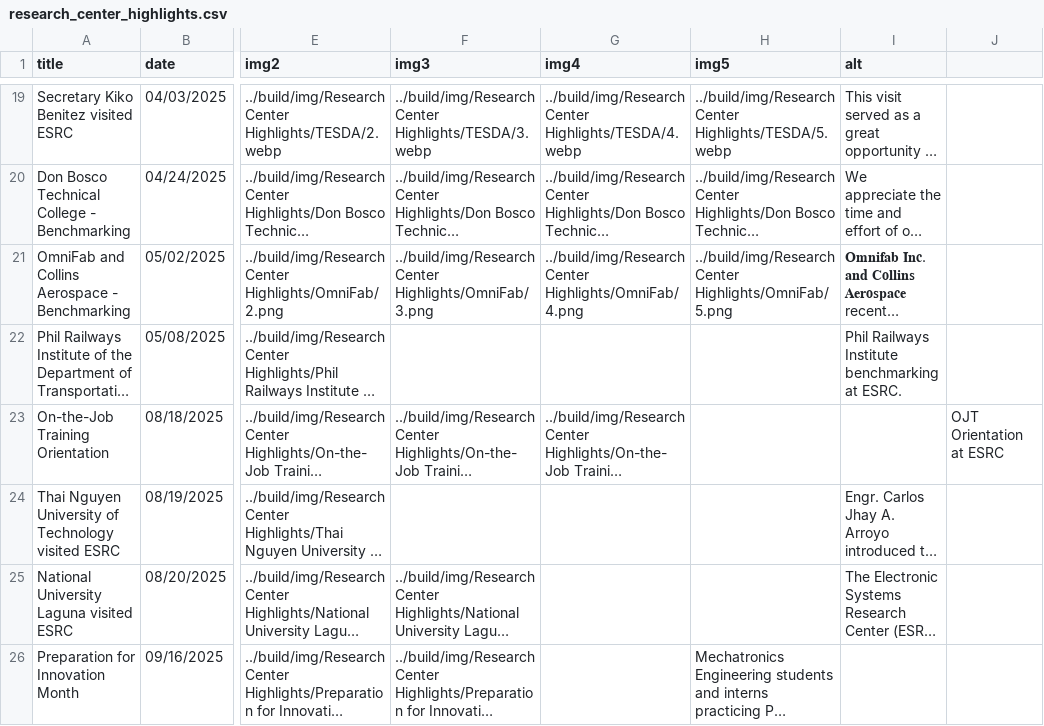
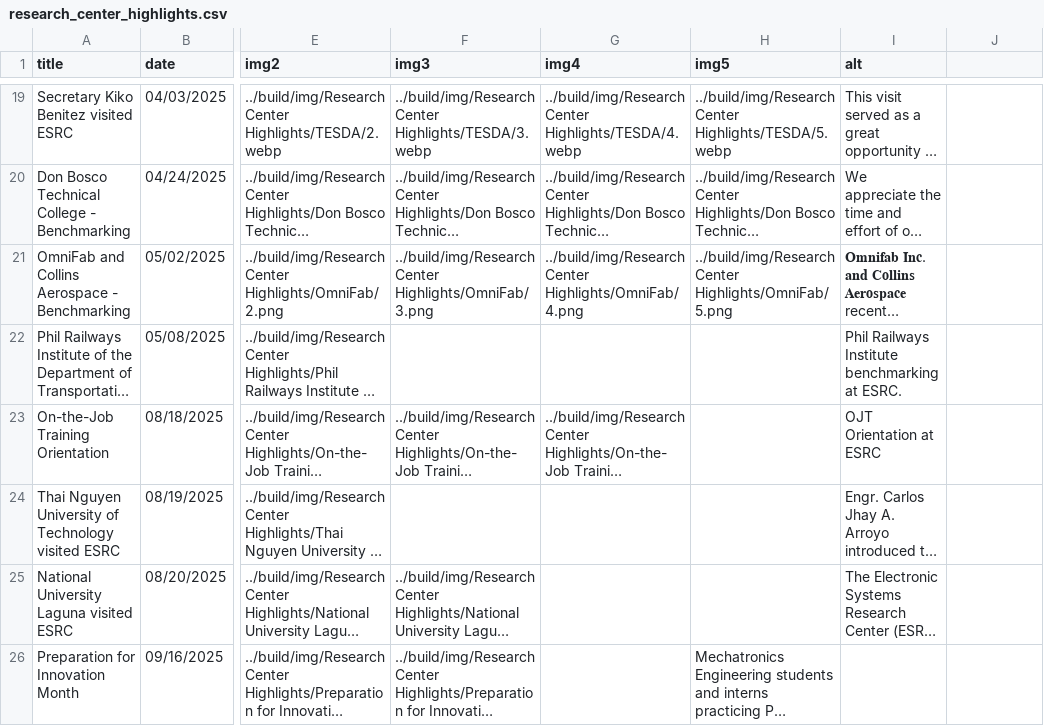
Before and after one commit to Electronic-Systems-Research-Center/Electronic-Systems-Research-Center.github.io, a CSV file: src/research_center_highlights.csv, drawn as a sheet; only a part is shown, gaps mark what is left out; long unchanged cells end in …; the diff names each change by its address in the sheet, - before the commit and + after, or states it on an @@ line.

Commit message:
Update research_center_highlights.csv

```diff
--- a/src/research_center_highlights.csv
+++ b/src/research_center_highlights.csv
-I23 (alt): (empty)
+I23 (alt): OJT Orientation at ESRC
-J23: OJT Orientation at ESRC
+J23: (empty)
```
